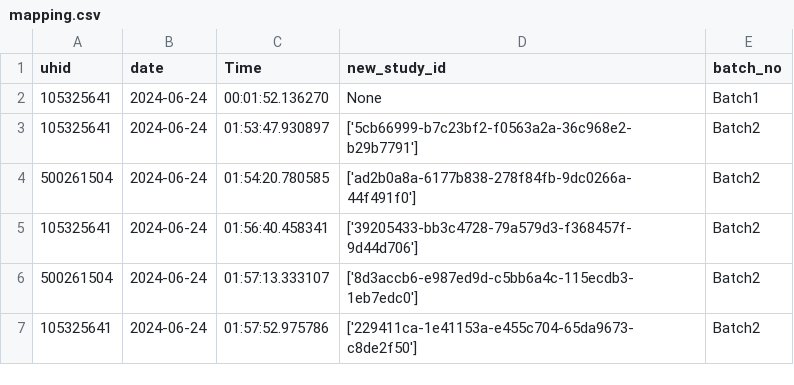
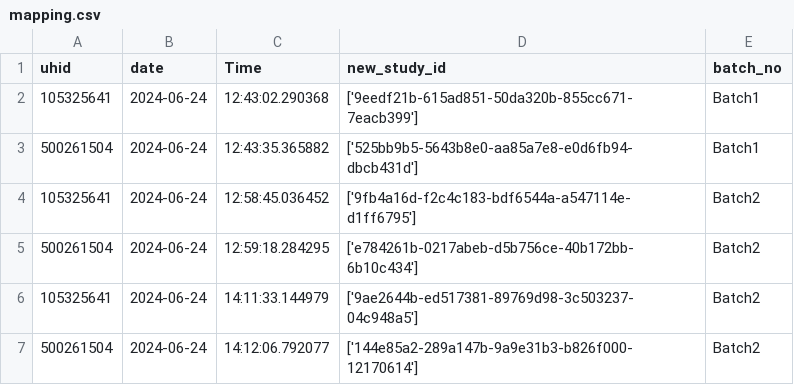
Before and after one commit to kumarkushagra/Tag_Team_1, a CSV file: Database/mapping.csv, drawn as a sheet.

```diff
--- a/Database/mapping.csv
+++ b/Database/mapping.csv
@@ -1,7 +1,7 @@
 uhid,date,Time,new_study_id,batch_no
-105325641,2024-06-24,00:01:52.136270,None,Batch1
-105325641,2024-06-24,01:53:47.930897,['5cb66999-b7c23bf2-f0563a2a-36c968e2-b29b7791'],Batch2
-500261504,2024-06-24,01:54:20.780585,['ad2b0a8a-6177b838-278f84fb-9dc0266a-44f491f0'],Batch2
-105325641,2024-06-24,01:56:40.458341,['39205433-bb3c4728-79a579d3-f368457f-9d44d706'],Batch2
-500261504,2024-06-24,01:57:13.333107,['8d3accb6-e987ed9d-c5bb6a4c-115ecdb3-1eb7edc0'],Batch2
-105325641,2024-06-24,01:57:52.975786,['229411ca-1e41153a-e455c704-65da9673-c8de2f50'],Batch2
+105325641,2024-06-24,12:43:02.290368,['9eedf21b-615ad851-50da320b-855cc671-7eacb399'],Batch1
+500261504,2024-06-24,12:43:35.365882,['525bb9b5-5643b8e0-aa85a7e8-e0d6fb94-dbcb431d'],Batch1
+105325641,2024-06-24,12:58:45.036452,['9fb4a16d-f2c4c183-bdf6544a-a547114e-d1ff6795'],Batch2
+500261504,2024-06-24,12:59:18.284295,['e784261b-0217abeb-d5b756ce-40b172bb-6b10c434'],Batch2
+105325641,2024-06-24,14:11:33.144979,['9ae2644b-ed517381-89769d98-3c503237-04c948a5'],Batch2
+500261504,2024-06-24,14:12:06.792077,['144e85a2-289a147b-9a9e31b3-b826f000-12170614'],Batch2
```
Also changed, not shown: 25 other files.
